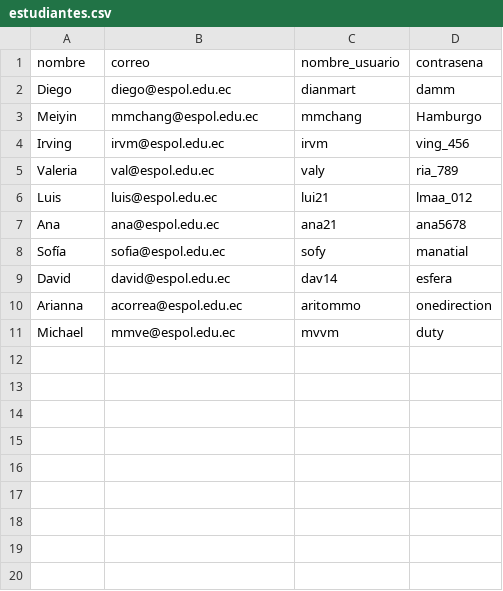
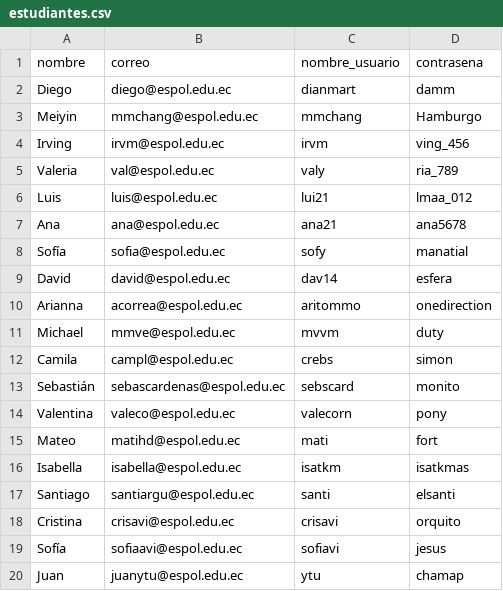
Before and after one commit to damm2001/LP-Project---Backend, a CSV file: estudiantes.csv, drawn as a sheet.

```diff
--- a/estudiantes.csv
+++ b/estudiantes.csv
@@ -11 +11,10 @@ Arianna,acorrea@espol.edu.ec,aritommo,onedirection
 Michael,mmve@espol.edu.ec,mvvm,duty
+Camila,campl@espol.edu.ec,crebs,simon
+Sebastián,sebascardenas@espol.edu.ec,sebscard,monito
+Valentina,valeco@espol.edu.ec,valecorn,pony
+Mateo,matihd@espol.edu.ec,mati,fort
+Isabella,isabella@espol.edu.ec,isatkm,isatkmas
+Santiago,santiargu@espol.edu.ec,santi,elsanti
+Cristina,crisavi@espol.edu.ec,crisavi,orquito
+Sofía,sofiaavi@espol.edu.ec,sofiavi,jesus
+Juan,juanytu@espol.edu.ec,ytu,chamap
```
Also changed, not shown: libros.csv, 1 other file.
